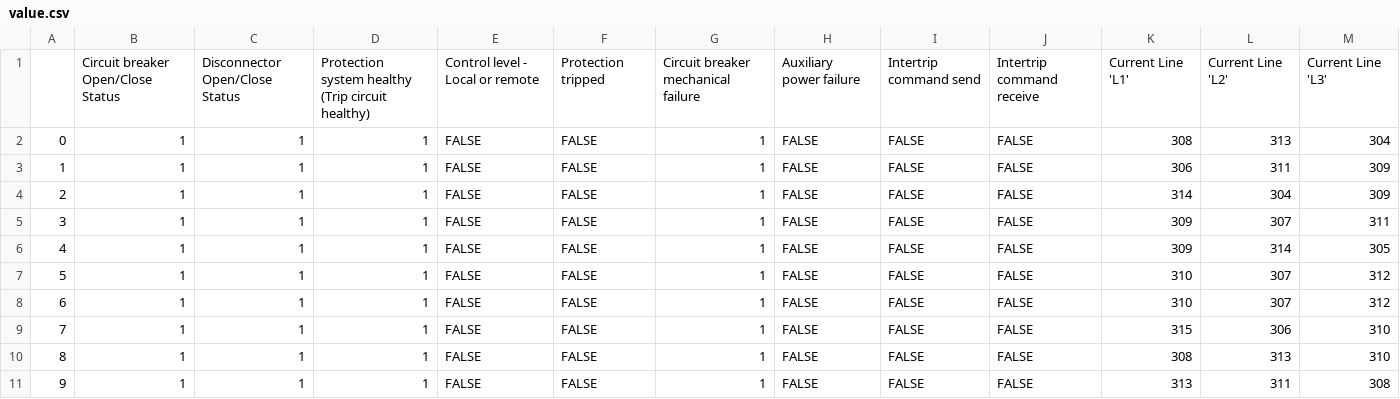
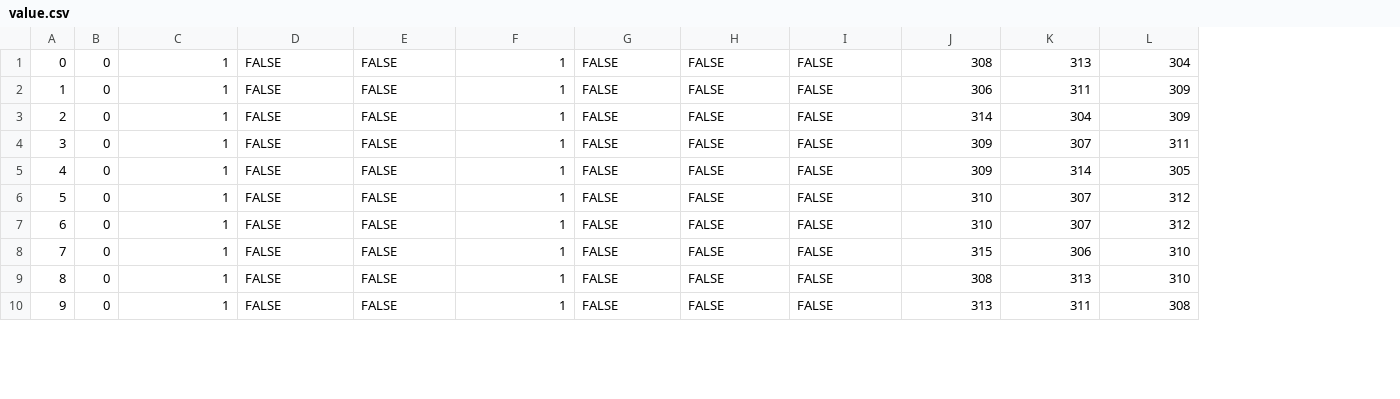
Before and after one commit to fnatvig/SASMaker, a CSV file: toolchain/SASMaker_IED1/value.csv, drawn as a sheet; only a part is shown; removed rows and columns are numbered as before the commit, all else as after; rows hold the shown columns only; the diff names each change by its address in the sheet, - before the commit and + after, or states it on an @@ line.

```diff
--- a/toolchain/SASMaker_IED1/value.csv
+++ b/toolchain/SASMaker_IED1/value.csv
-column B, rows 2-11: all 1
+column B, rows 1-10: all 0
-column D, rows 2-11: all 1
-row 1:  | Circuit breaker Open/Close Status | Disconnector Open/Close Status | Protection system healthy (Trip circuit healthy) | Control level - Local or remote | Protection tripped | Circuit breaker mechanical failure | Auxiliary power failure | Intertrip command send | Intertrip command receive | Current Line 'L1' | Current Line 'L2' | Current Line 'L3'
```
Also changed, not shown: toolchain/SASMaker_IED2/value.csv, toolchain/SASMaker_IED3/value.csv.
